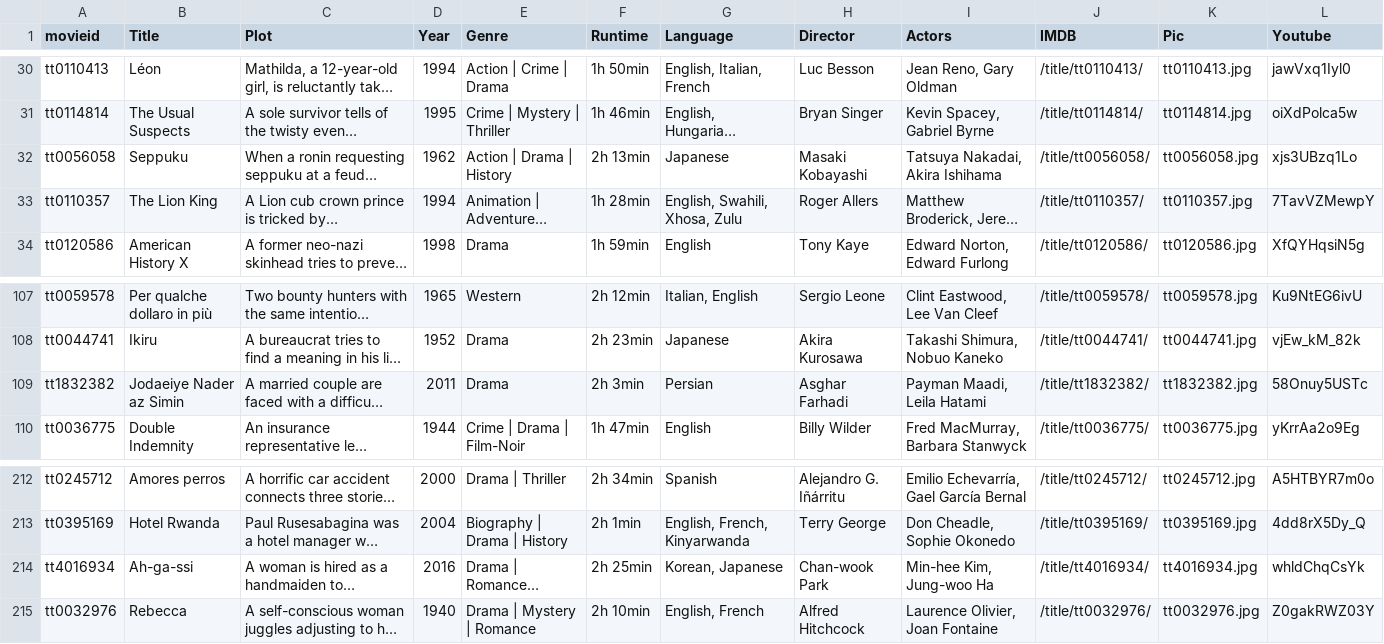
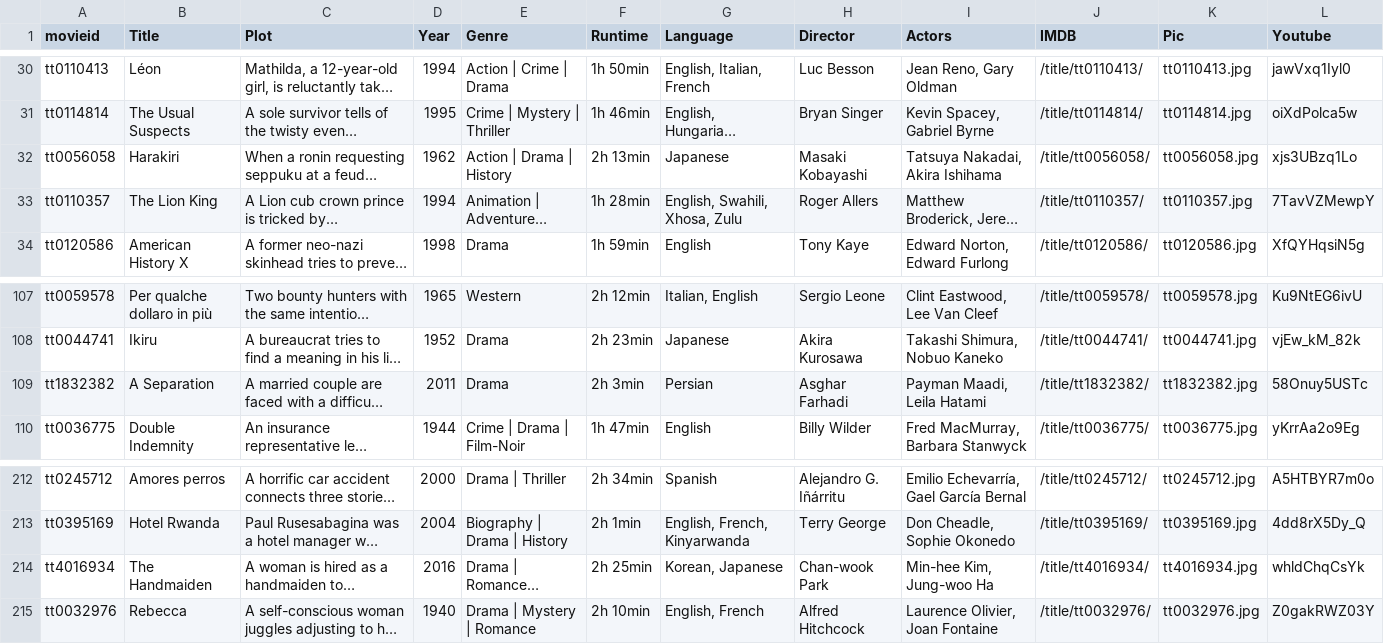
Before and after one commit to eshwarhs/CMovies, a CSV file: app/output.csv, drawn as a sheet; only a part is shown, gaps mark what is left out; long unchanged cells end in …; the diff covers the shown part only; the diff names each change by its address in the sheet, - before the commit and + after, or states it on an @@ line.

```diff
--- a/app/output.csv
+++ b/app/output.csv
-B32 (Title): Seppuku
+B32 (Title): Harakiri
-B109 (Title): Jodaeiye Nader az Simin
+B109 (Title): A Separation
-B214 (Title): Ah-ga-ssi
+B214 (Title): The Handmaiden
```
Also changed, not shown: 7 edited cells elsewhere in this file, 17 other files.
